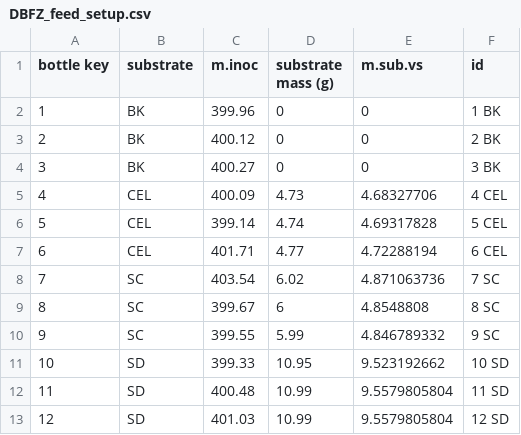
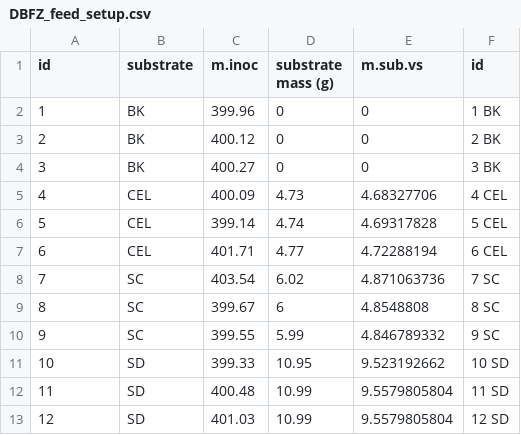
Before and after one commit to sashahafner/biogas-extra, a CSV file: data make/output csv/DBFZ_feed_setup.csv, drawn as a sheet.

Commit message:
Fixed issue with graphic illustration
Changing bottle ID name to id makes it easier to group when plotting the data.

```diff
--- a/data make/output csv/DBFZ_feed_setup.csv
+++ b/data make/output csv/DBFZ_feed_setup.csv
@@ -1,2 +1,2 @@
-"bottle key","substrate","m.inoc","substrate mass (g)","m.sub.vs","id"
+"id","substrate","m.inoc","substrate mass (g)","m.sub.vs","id"
 1,"BK",399.96,0,0,"1 BK"
```
Also changed, not shown: data make/output csv/DBFZ_feed_vol.csv, 3 other files.
